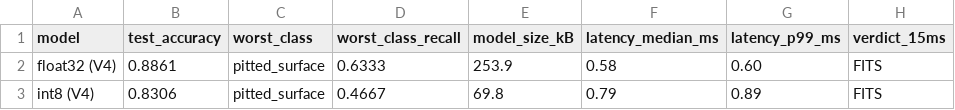
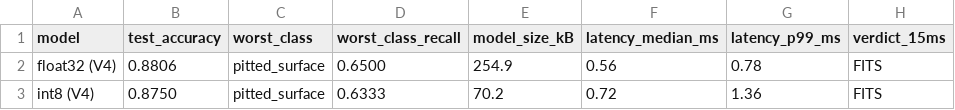
Before and after one commit to 2bitbit/ECE-2026-08, a CSV file: v4_output/results_table.csv, drawn as a sheet.

Commit message:
审计修复 V3/V4/V5：复现验证、补齐产物、跨版本对比图与审计报告
- 本机完整重跑 V3/V4/V5（seed=0 默认参数），复现结果与仓库提交/ docx 均有差异：
  V5 fp32 16.83ms TOO SLOW / int8 10.33ms FITS（docx 判断正确，仓库 14.40 为单机值）；
  V5 int8 0.9306 零掉点，为最佳交付候选
- 修复 pipeline_v4/v5.py：write_results 补 results_table.md 输出 + 新增 fig_latency
  （15ms 红线 boxplot）+ main 调用，产物从 6 件补全到 8 件
- 新增 fig_cross_version.py + figures/cross_version_comparison.png（四版本三面板对比图）
- 新增复现审计_V345.md：三方数字对比表、关键结论、遗留建议
- 文档/图表有效性：全部 PNG PIL verify 通过

```diff
--- a/v4_output/results_table.csv
+++ b/v4_output/results_table.csv
@@ -1,3 +1,3 @@
 model,test_accuracy,worst_class,worst_class_recall,model_size_kB,latency_median_ms,latency_p99_ms,verdict_15ms
-float32 (V4),0.8861,pitted_surface,0.6333,253.9,0.58,0.60,FITS
-int8 (V4),0.8306,pitted_surface,0.4667,69.8,0.79,0.89,FITS
+float32 (V4),0.8806,pitted_surface,0.6500,254.9,0.56,0.78,FITS
+int8 (V4),0.8750,pitted_surface,0.6333,70.2,0.72,1.36,FITS
```
Also changed, not shown: v3_output/per_class_metrics.csv, v3_output/results_table.csv, 26 other files.
